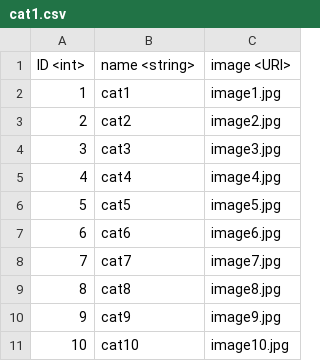
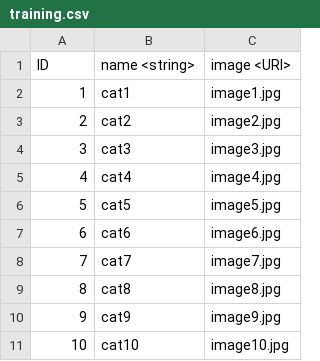
Before and after one commit to amalik27/dataroyaleai, a CSV file: tempCompDatasetExtracts/training.csv (was tempCompDatasetExtracts/cat1.csv), drawn as a sheet.

```diff
--- a/tempCompDatasetExtracts/cat1.csv
+++ b/tempCompDatasetExtracts/training.csv
@@ -1,2 +1,2 @@
-ID <int>,name <string>,image <URI>
+ID ,name <string>,image <URI>
 1,cat1,image1.jpg
```
Also changed, not shown: 10 other files.
